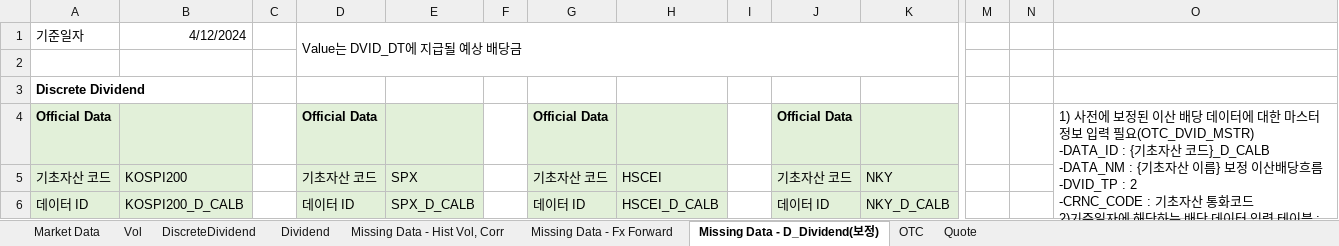
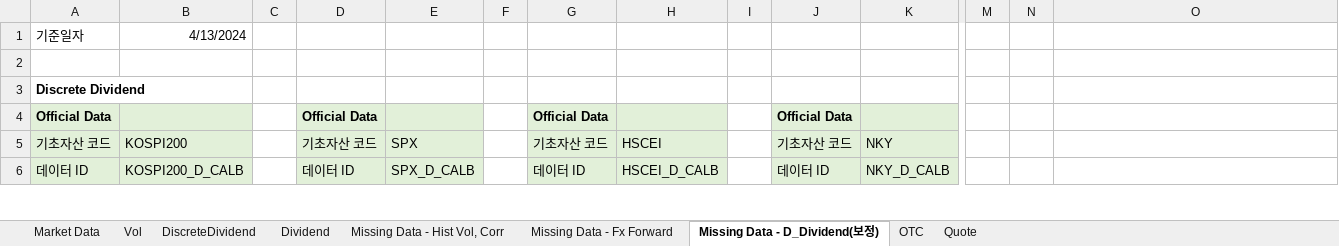
Before and after one commit to kdw1437/excelvba_mygit, an Excel workbook: bin/openeyes-excel_v0.98_consolidation.xlsm, sheet Missing Data - D_Dividend(보정), drawn as a sheet; only a part is shown, gaps mark what is left out; values as stored, in another font and other column widths than the file's, no borders; charts and pictures not drawn; ↵ is a line break in a cell; the diff names each change by its address in the sheet, - before the commit and + after, or states it on an @@ line.

```diff
--- a/bin/openeyes-excel_v0.98_consolidation.xlsm (sheet Missing Data - D_Dividend(보정))
+++ b/bin/openeyes-excel_v0.98_consolidation.xlsm (sheet Missing Data - D_Dividend(보정))
-B1: 4/12/2024
+B1: 4/13/2024
-D1: Value는 DVID_DT에 지급될 예상 배당금
+D1: (empty)
-D1:K2 merged
-O4: 1) 사전에 보정된 이산 배당 데이터에 대한 마스터 정보 입력 필요(OTC_DVID_MSTR) ↵ -DATA_ID : {기초자산 코드}_D_CALB ↵ -DATA_NM : {기초자산 이름} 보정 이산배당흐름 ↵ -DVID_TP : 2 ↵ -CRNC_CODE : 기초자산 통화코드 ↵ 2)기준일자에 해당하는 배당 데이터 입력 테이블 : OTC_DIRT_DVID_FLOW_DATA_PRTC
+O4: (empty)
-O4:O12 merged
```
Also changed, not shown: sheet Market Data, sheet Quote, sheet Missing Data - Fx Forward, sheet OTC, sheet Missing Data - Hist Vol, Corr, sheet Dividend, 1 more sheet, charts or pictures, bin/FO_Excel_v0.6 - Swap 부분 대응_평가요청.xlsm, 27 other files.
